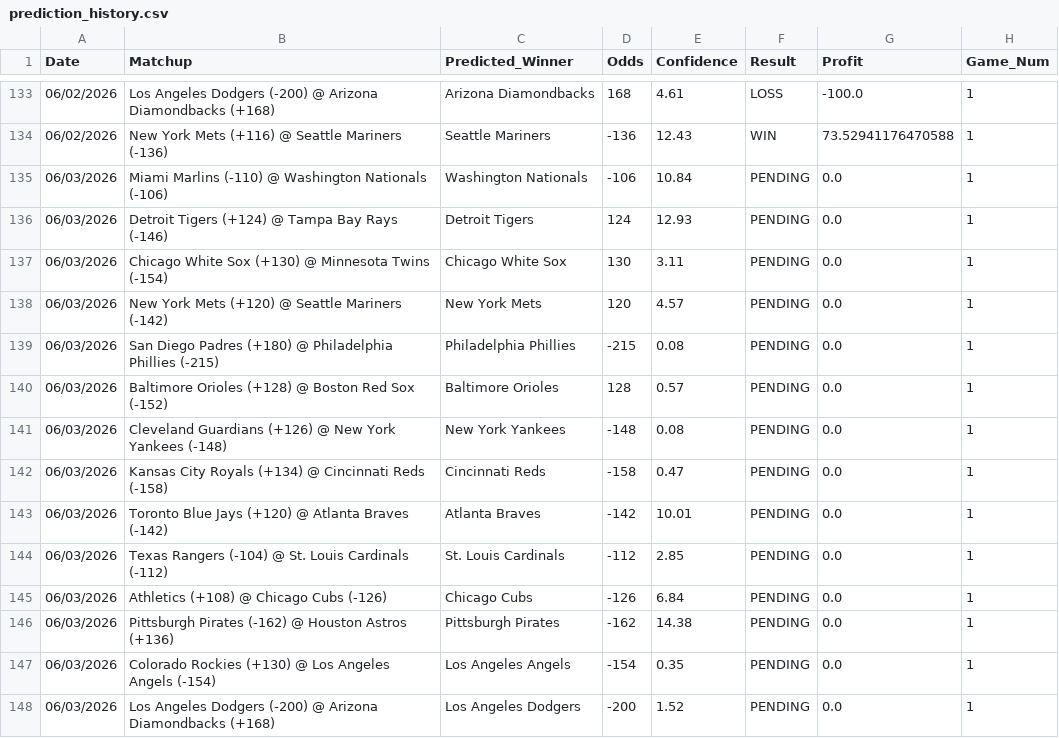
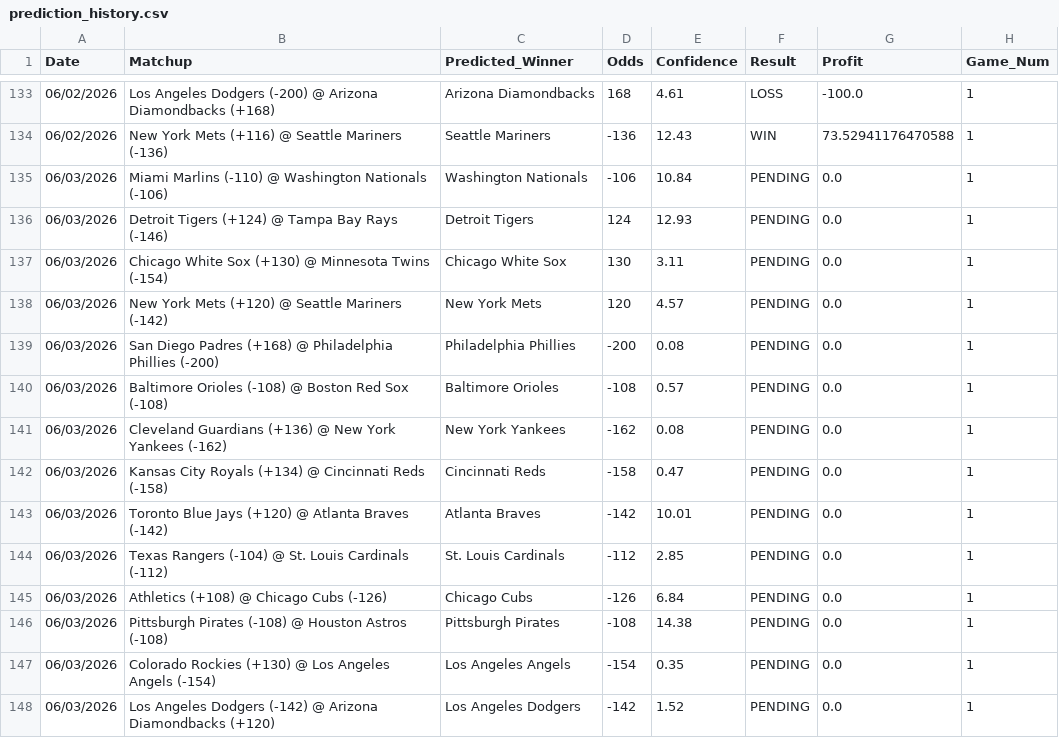
Before and after one commit to HHRUS90/mlb-edge-analyzer, a CSV file: prediction_history.csv, drawn as a sheet; only a part is shown, gaps mark what is left out.

```diff
--- a/prediction_history.csv
+++ b/prediction_history.csv
@@ -138,5 +138,5 @@ Date,Matchup,Predicted_Winner,Odds,Confidence,Result,Profit,Game_Num
 06/03/2026,New York Mets (+120) @ Seattle Mariners (-142),New York Mets,120,4.57,PENDING,0.0,1
-06/03/2026,San Diego Padres (+180) @ Philadelphia Phillies (-215),Philadelphia Phillies,-215,0.08,PENDING,0.0,1
-06/03/2026,Baltimore Orioles (+128) @ Boston Red Sox (-152),Baltimore Orioles,128,0.57,PENDING,0.0,1
-06/03/2026,Cleveland Guardians (+126) @ New York Yankees (-148),New York Yankees,-148,0.08,PENDING,0.0,1
+06/03/2026,San Diego Padres (+168) @ Philadelphia Phillies (-200),Philadelphia Phillies,-200,0.08,PENDING,0.0,1
+06/03/2026,Baltimore Orioles (-108) @ Boston Red Sox (-108),Baltimore Orioles,-108,0.57,PENDING,0.0,1
+06/03/2026,Cleveland Guardians (+136) @ New York Yankees (-162),New York Yankees,-162,0.08,PENDING,0.0,1
 06/03/2026,Kansas City Royals (+134) @ Cincinnati Reds (-158),Cincinnati Reds,-158,0.47,PENDING,0.0,1
@@ -145,4 +145,4 @@ Date,Matchup,Predicted_Winner,Odds,Confidence,Result,Profit,Game_Num
 06/03/2026,Athletics (+108) @ Chicago Cubs (-126),Chicago Cubs,-126,6.84,PENDING,0.0,1
-06/03/2026,Pittsburgh Pirates (-162) @ Houston Astros (+136),Pittsburgh Pirates,-162,14.38,PENDING,0.0,1
+06/03/2026,Pittsburgh Pirates (-108) @ Houston Astros (-108),Pittsburgh Pirates,-108,14.38,PENDING,0.0,1
 06/03/2026,Colorado Rockies (+130) @ Los Angeles Angels (-154),Los Angeles Angels,-154,0.35,PENDING,0.0,1
-06/03/2026,Los Angeles Dodgers (-200) @ Arizona Diamondbacks (+168),Los Angeles Dodgers,-200,1.52,PENDING,0.0,1
+06/03/2026,Los Angeles Dodgers (-142) @ Arizona Diamondbacks (+120),Los Angeles Dodgers,-142,1.52,PENDING,0.0,1
```
Also changed, not shown: 2 other files.
